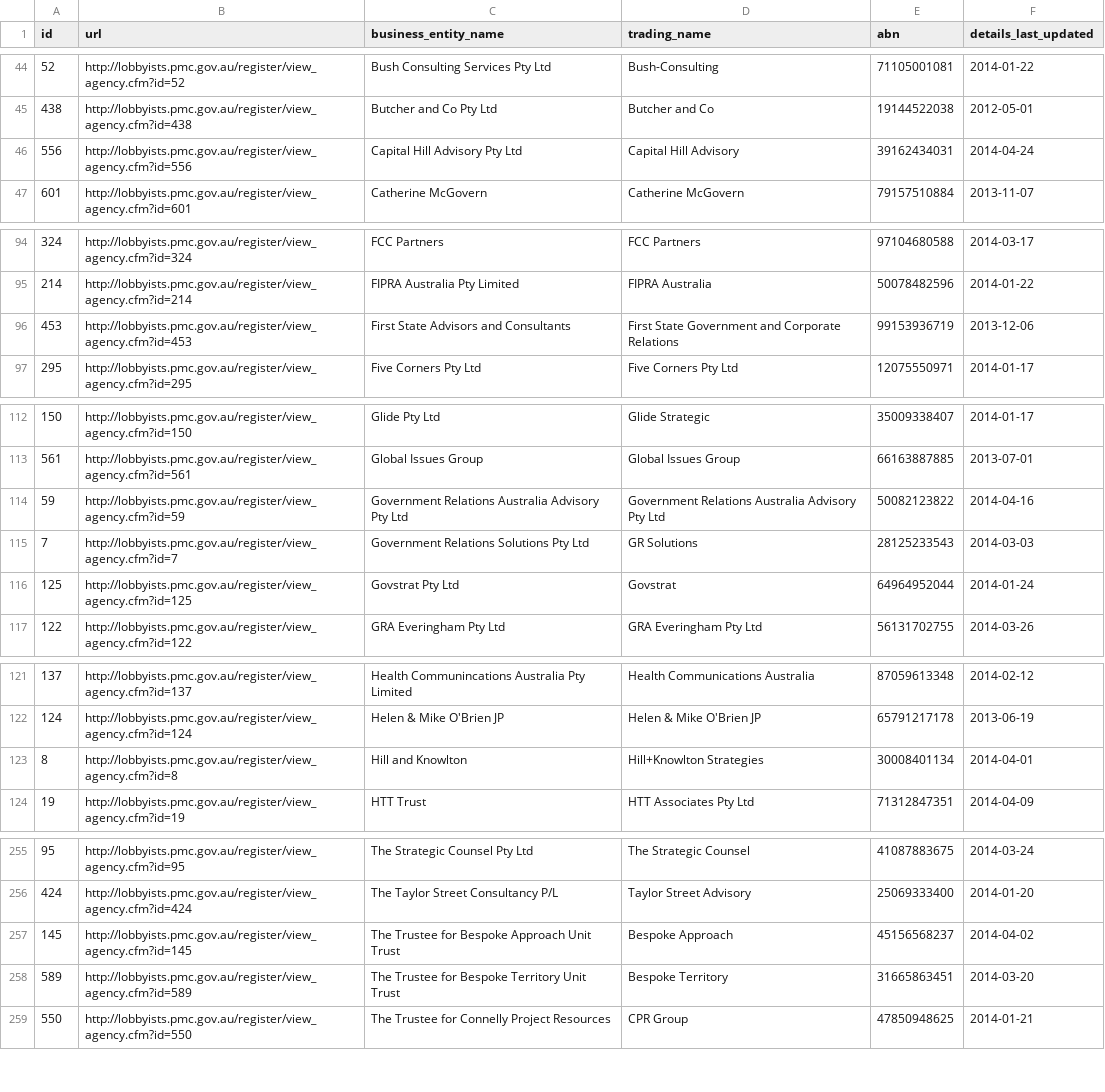
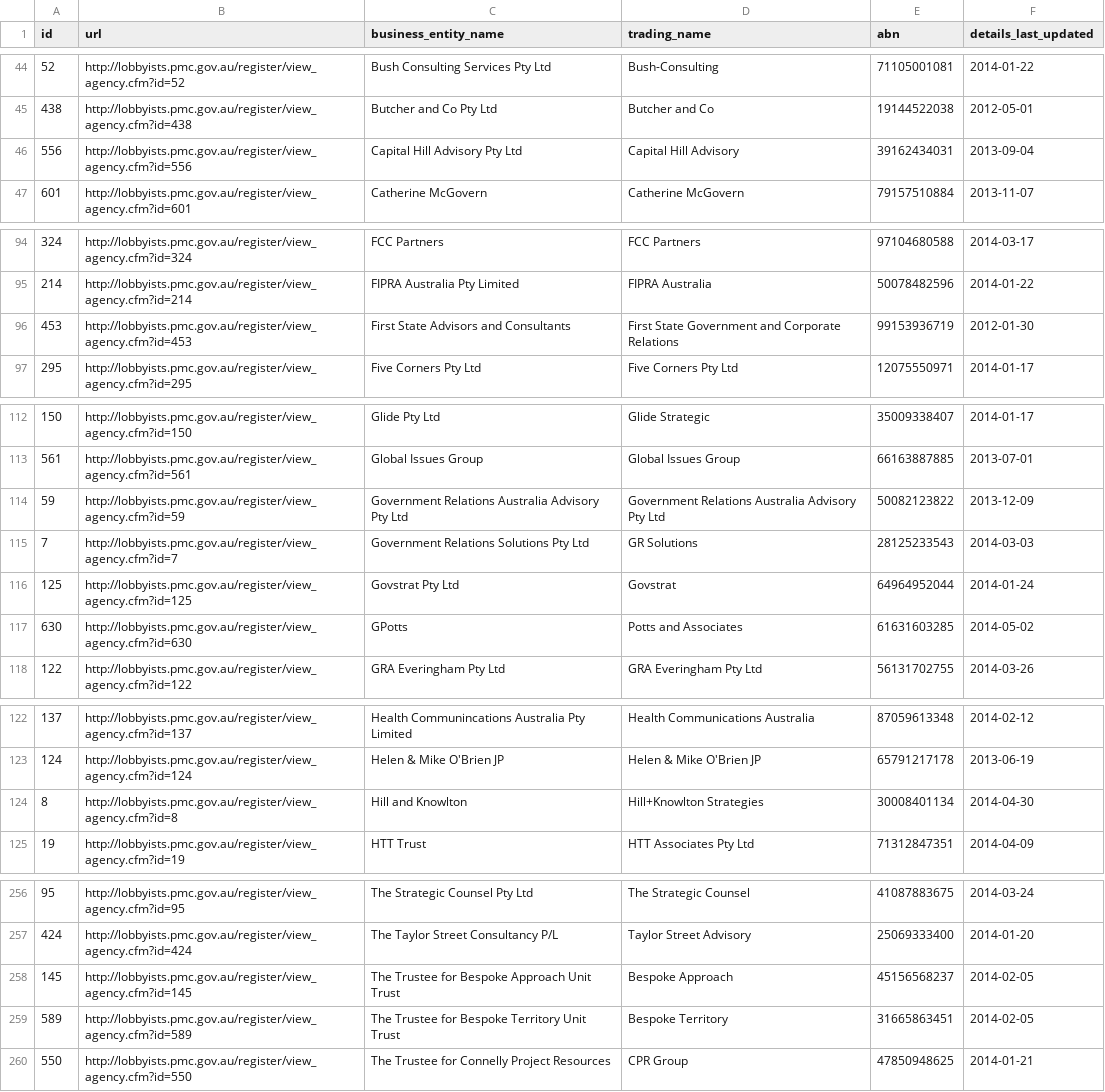
Before and after one commit to henare/australian_government_lobbyists_register, a CSV file: agencies.csv, drawn as a sheet; only a part is shown, gaps mark what is left out; the diff covers the shown part only.

```diff
--- a/agencies.csv
+++ b/agencies.csv
@@ -45,3 +45,3 @@ id,url,business_entity_name,trading_name,abn,details_last_updated
 438,http://lobbyists.pmc.gov.au/register/view_agency.cfm?id=438,Butcher and Co Pty Ltd,Butcher and Co,19144522038,2012-05-01
-556,http://lobbyists.pmc.gov.au/register/view_agency.cfm?id=556,Capital Hill Advisory Pty Ltd,Capital Hill Advisory,39162434031,2014-04-24
+556,http://lobbyists.pmc.gov.au/register/view_agency.cfm?id=556,Capital Hill Advisory Pty Ltd,Capital Hill Advisory,39162434031,2013-09-04
 601,http://lobbyists.pmc.gov.au/register/view_agency.cfm?id=601,Catherine McGovern,Catherine McGovern,79157510884,2013-11-07
@@ -95,3 +95,3 @@ id,url,business_entity_name,trading_name,abn,details_last_updated
 214,http://lobbyists.pmc.gov.au/register/view_agency.cfm?id=214,FIPRA Australia Pty Limited,FIPRA Australia,50078482596,2014-01-22
-453,http://lobbyists.pmc.gov.au/register/view_agency.cfm?id=453,First State Advisors and Consultants ,First State Government and Corporate Relations ,99153936719,2013-12-06
+453,http://lobbyists.pmc.gov.au/register/view_agency.cfm?id=453,First State Advisors and Consultants ,First State Government and Corporate Relations ,99153936719,2012-01-30
 295,http://lobbyists.pmc.gov.au/register/view_agency.cfm?id=295,Five Corners Pty Ltd,Five Corners Pty Ltd,12075550971,2014-01-17
@@ -113,5 +113,6 @@ id,url,business_entity_name,trading_name,abn,details_last_updated
 561,http://lobbyists.pmc.gov.au/register/view_agency.cfm?id=561,Global Issues Group,Global Issues Group,66163887885,2013-07-01
-59,http://lobbyists.pmc.gov.au/register/view_agency.cfm?id=59,Government Relations Australia Advisory Pty Ltd,Government Relations Australia Advisory Pty Ltd,50082123822,2014-04-16
+59,http://lobbyists.pmc.gov.au/register/view_agency.cfm?id=59,Government Relations Australia Advisory Pty Ltd,Government Relations Australia Advisory Pty Ltd,50082123822,2013-12-09
 7,http://lobbyists.pmc.gov.au/register/view_agency.cfm?id=7,Government Relations Solutions Pty Ltd,GR Solutions,28125233543,2014-03-03
 125,http://lobbyists.pmc.gov.au/register/view_agency.cfm?id=125,Govstrat Pty Ltd,Govstrat,64964952044,2014-01-24
+630,http://lobbyists.pmc.gov.au/register/view_agency.cfm?id=630,GPotts,Potts and Associates,61631603285,2014-05-02
 122,http://lobbyists.pmc.gov.au/register/view_agency.cfm?id=122,GRA Everingham Pty Ltd,GRA Everingham Pty Ltd,56131702755,2014-03-26
@@ -122,3 +123,3 @@ id,url,business_entity_name,trading_name,abn,details_last_updated
 124,http://lobbyists.pmc.gov.au/register/view_agency.cfm?id=124,Helen & Mike O'Brien JP,Helen & Mike O'Brien JP,65791217178,2013-06-19
-8,http://lobbyists.pmc.gov.au/register/view_agency.cfm?id=8,Hill and Knowlton,Hill+Knowlton Strategies ,30008401134,2014-04-01
+8,http://lobbyists.pmc.gov.au/register/view_agency.cfm?id=8,Hill and Knowlton,Hill+Knowlton Strategies ,30008401134,2014-04-30
 19,http://lobbyists.pmc.gov.au/register/view_agency.cfm?id=19,HTT Trust,HTT Associates Pty Ltd,71312847351,2014-04-09
@@ -256,4 +257,4 @@ id,url,business_entity_name,trading_name,abn,details_last_updated
 424,http://lobbyists.pmc.gov.au/register/view_agency.cfm?id=424,The Taylor Street Consultancy P/L,Taylor Street Advisory,25069333400,2014-01-20
-145,http://lobbyists.pmc.gov.au/register/view_agency.cfm?id=145,The Trustee for Bespoke Approach Unit Trust,Bespoke Approach,45156568237,2014-04-02
-589,http://lobbyists.pmc.gov.au/register/view_agency.cfm?id=589,The Trustee for Bespoke Territory Unit Trust,Bespoke Territory,31665863451,2014-03-20
+145,http://lobbyists.pmc.gov.au/register/view_agency.cfm?id=145,The Trustee for Bespoke Approach Unit Trust,Bespoke Approach,45156568237,2014-02-05
+589,http://lobbyists.pmc.gov.au/register/view_agency.cfm?id=589,The Trustee for Bespoke Territory Unit Trust,Bespoke Territory,31665863451,2014-02-05
 550,http://lobbyists.pmc.gov.au/register/view_agency.cfm?id=550,The Trustee for Connelly Project Resources,CPR Group,47850948625,2014-01-21
```
Also changed, not shown: 3 edited cells elsewhere in this file, clients.csv, lobbyists.csv, 1 other file.
